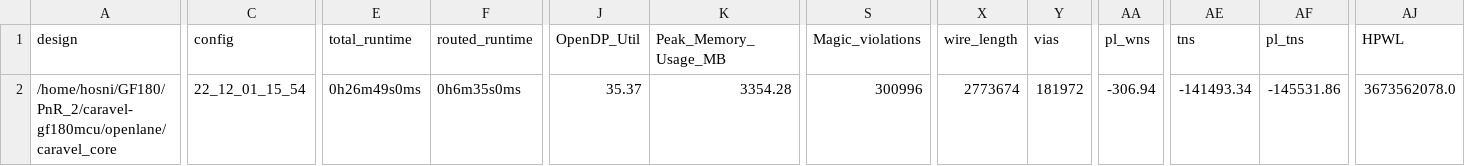
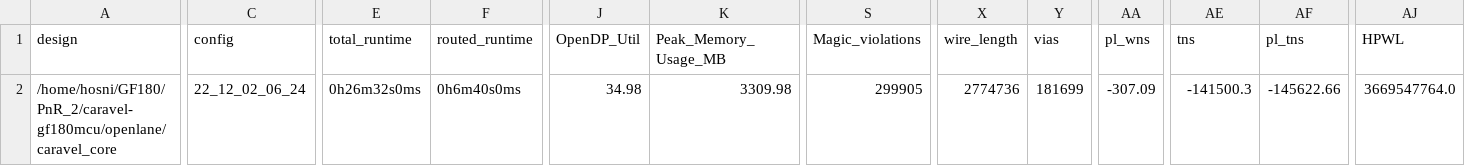
Before and after one commit to efabless/caravel-gf180mcu, a CSV file: signoff/caravel_core/metrics.csv, drawn as a sheet; only a part is shown, gaps mark what is left out; the diff covers the shown part only; the diff names each change by its address in the sheet, - before the commit and + after, or states it on an @@ line.

Commit message:
reharden caravel_core. Fixed F2F setup violations in the ss corner.

```diff
--- a/signoff/caravel_core/metrics.csv
+++ b/signoff/caravel_core/metrics.csv
-C2 (config): 22_12_01_15_54
+C2 (config): 22_12_02_06_24
-E2 (total_runtime): 0h26m49s0ms
+E2 (total_runtime): 0h26m32s0ms
-F2 (routed_runtime): 0h6m35s0ms
+F2 (routed_runtime): 0h6m40s0ms
-J2 (OpenDP_Util): 35.37
+J2 (OpenDP_Util): 34.98
-K2 (Peak_Memory_Usage_MB): 3354.28
+K2 (Peak_Memory_Usage_MB): 3309.98
-S2 (Magic_violations): 300996
+S2 (Magic_violations): 299905
-X2 (wire_length): 2773674
+X2 (wire_length): 2774736
-Y2 (vias): 181972
+Y2 (vias): 181699
-AA2 (pl_wns): -306.94
+AA2 (pl_wns): -307.09
-AE2 (tns): -141493.34
+AE2 (tns): -141500.3
-AF2 (pl_tns): -145531.86
+AF2 (pl_tns): -145622.66
-AJ2 (HPWL): 3673562078.0
+AJ2 (HPWL): 3669547764.0
```
Also changed, not shown: 7 edited cells elsewhere in this file, 38 other files.
